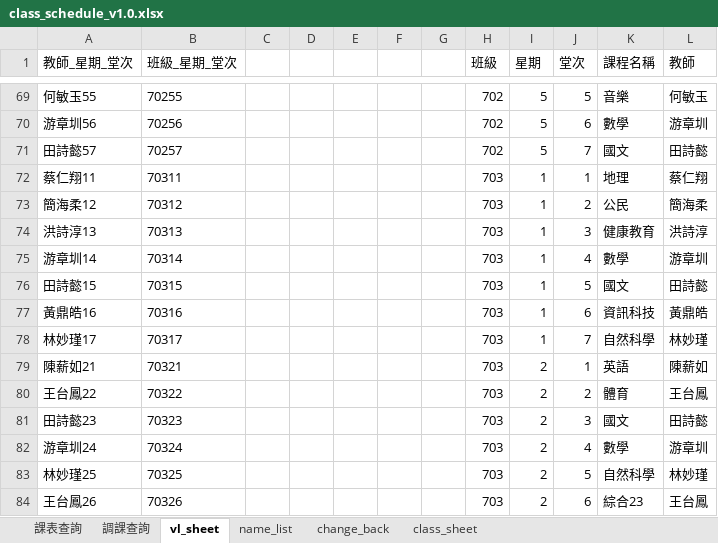
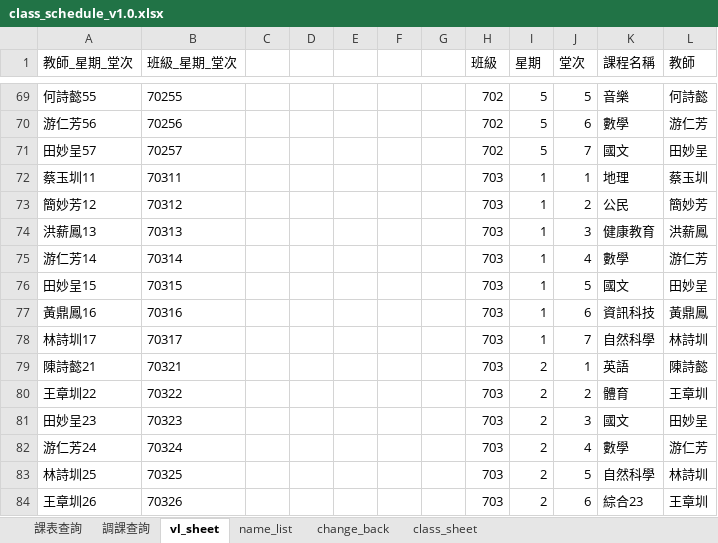
Before and after one commit to ggcube/schoolschedule, an Excel workbook: output/class_schedule_v1.0.xlsx, sheet vl_sheet, drawn as a sheet; only a part is shown, gaps mark what is left out; values as stored, in another font and other column widths than the file's, no borders; charts and pictures not drawn; the diff covers the shown part only; the diff names each change by its address in the sheet, - before the commit and + after, or states it on an @@ line.

```diff
--- a/output/class_schedule_v1.0.xlsx (sheet vl_sheet)
+++ b/output/class_schedule_v1.0.xlsx (sheet vl_sheet)
-A69 (教師_星期_堂次): 何敏玉55
+A69 (教師_星期_堂次): 何詩懿55
-L69 (教師): 何敏玉
+L69 (教師): 何詩懿
-A70 (教師_星期_堂次): 游章圳56
+A70 (教師_星期_堂次): 游仁芳56
-L70 (教師): 游章圳
+L70 (教師): 游仁芳
-A71 (教師_星期_堂次): 田詩懿57
+A71 (教師_星期_堂次): 田妙呈57
-L71 (教師): 田詩懿
+L71 (教師): 田妙呈
-A72 (教師_星期_堂次): 蔡仁翔11
+A72 (教師_星期_堂次): 蔡玉圳11
-L72 (教師): 蔡仁翔
+L72 (教師): 蔡玉圳
-A73 (教師_星期_堂次): 簡海柔12
+A73 (教師_星期_堂次): 簡妙芳12
-L73 (教師): 簡海柔
+L73 (教師): 簡妙芳
-A74 (教師_星期_堂次): 洪詩淳13
+A74 (教師_星期_堂次): 洪薪鳳13
-L74 (教師): 洪詩淳
+L74 (教師): 洪薪鳳
-A75 (教師_星期_堂次): 游章圳14
+A75 (教師_星期_堂次): 游仁芳14
-L75 (教師): 游章圳
+L75 (教師): 游仁芳
-A76 (教師_星期_堂次): 田詩懿15
+A76 (教師_星期_堂次): 田妙呈15
-L76 (教師): 田詩懿
+L76 (教師): 田妙呈
-A77 (教師_星期_堂次): 黃鼎皓16
+A77 (教師_星期_堂次): 黃鼎鳳16
-L77 (教師): 黃鼎皓
+L77 (教師): 黃鼎鳳
-A78 (教師_星期_堂次): 林妙瑾17
+A78 (教師_星期_堂次): 林詩圳17
-L78 (教師): 林妙瑾
+L78 (教師): 林詩圳
-A79 (教師_星期_堂次): 陳薪如21
+A79 (教師_星期_堂次): 陳詩懿21
-L79 (教師): 陳薪如
+L79 (教師): 陳詩懿
-A80 (教師_星期_堂次): 王台鳳22
+A80 (教師_星期_堂次): 王章圳22
-L80 (教師): 王台鳳
+L80 (教師): 王章圳
-A81 (教師_星期_堂次): 田詩懿23
+A81 (教師_星期_堂次): 田妙呈23
-L81 (教師): 田詩懿
+L81 (教師): 田妙呈
-A82 (教師_星期_堂次): 游章圳24
+A82 (教師_星期_堂次): 游仁芳24
-L82 (教師): 游章圳
+L82 (教師): 游仁芳
-A83 (教師_星期_堂次): 林妙瑾25
+A83 (教師_星期_堂次): 林詩圳25
-L83 (教師): 林妙瑾
+L83 (教師): 林詩圳
-A84 (教師_星期_堂次): 王台鳳26
+A84 (教師_星期_堂次): 王章圳26
-L84 (教師): 王台鳳
+L84 (教師): 王章圳
```
Also changed, not shown: 598 edited cells elsewhere in this sheet, sheet class_sheet, sheet change_back, sheet name_list, sheet 調課查詢, sheet 課表查詢, formulas that keep their value, charts or pictures, class_schedule_v1.0.xlsx, 3 other files.
